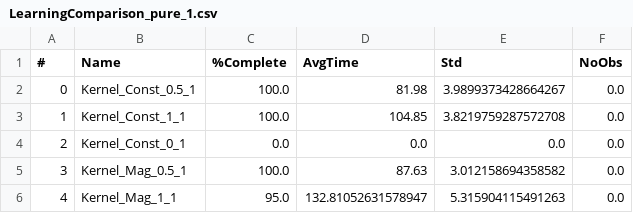
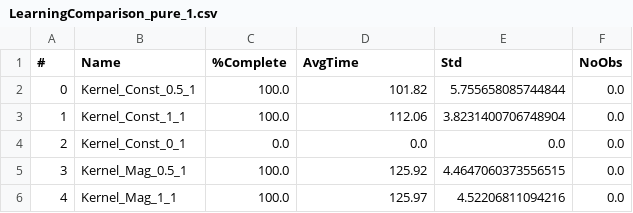
Before and after one commit to BDEvan5/SupervisorySafetySystem, a CSV file: Evals/LearningComparison_pure_1.csv, drawn as a sheet.

```diff
--- a/Evals/LearningComparison_pure_1.csv
+++ b/Evals/LearningComparison_pure_1.csv
@@ -1,6 +1,6 @@
 #,Name,%Complete,AvgTime,Std,NoObs
-0,Kernel_Const_0.5_1,100.0,81.98,3.9899373428664267,0.0
-1,Kernel_Const_1_1,100.0,104.85,3.8219759287572708,0.0
+0,Kernel_Const_0.5_1,100.0,101.82,5.755658085744844,0.0
+1,Kernel_Const_1_1,100.0,112.06,3.8231400706748904,0.0
 2,Kernel_Const_0_1,0.0,0.0,0.0,0.0
-3,Kernel_Mag_0.5_1,100.0,87.63,3.012158694358582,0.0
-4,Kernel_Mag_1_1,95.0,132.81052631578947,5.315904115491263,0.0
+3,Kernel_Mag_0.5_1,100.0,125.92,4.4647060373556515,0.0
+4,Kernel_Mag_1_1,100.0,125.97,4.52206811094216,0.0
```
Also changed, not shown: Evals/LearningComparison_SSS_1.csv, 11 other files.
